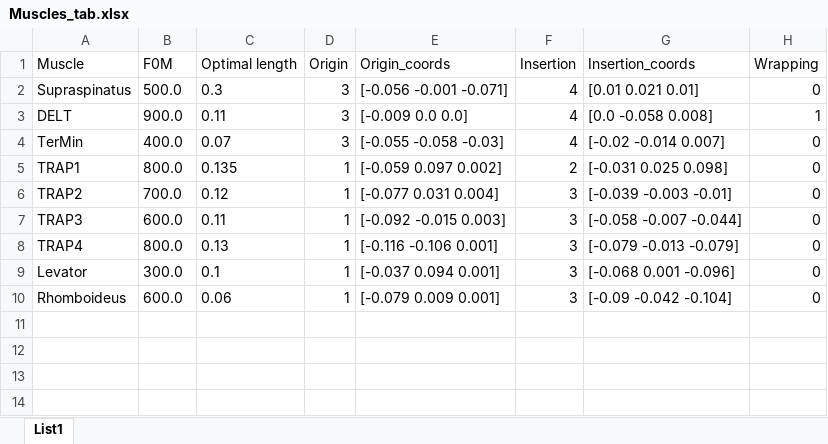
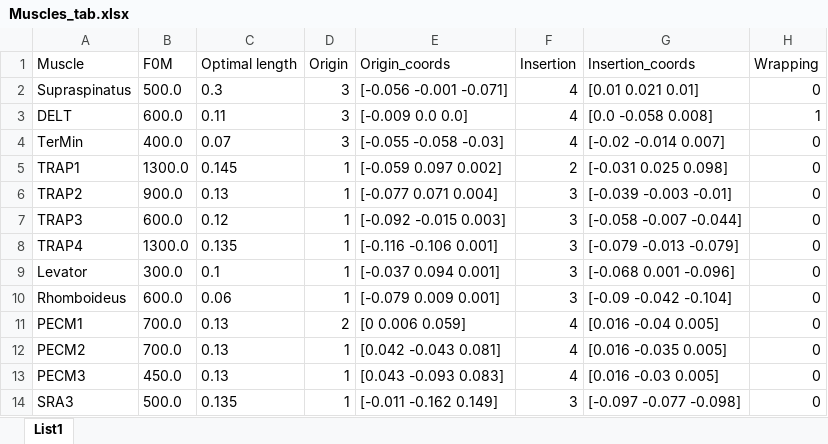
Before and after one commit to zoufaond/OptimTraj, an Excel workbook: demo/Shoulder_SCHR/Clavicula_scapula_humerus/Muscles_tab.xlsx, sheet List1, drawn as a sheet; values as stored, in another font and other column widths than the file's, no borders; the diff names each change by its address in the sheet, - before the commit and + after, or states it on an @@ line.

```diff
--- a/demo/Shoulder_SCHR/Clavicula_scapula_humerus/Muscles_tab.xlsx (sheet List1)
+++ b/demo/Shoulder_SCHR/Clavicula_scapula_humerus/Muscles_tab.xlsx (sheet List1)
-B3 (F0M): 900.0
+B3 (F0M): 600.0
-B5 (F0M): 800.0
+B5 (F0M): 1300.0
-C5 (Optimal length): 0.135
+C5 (Optimal length): 0.145
-B6 (F0M): 700.0
+B6 (F0M): 900.0
-C6 (Optimal length): 0.12
+C6 (Optimal length): 0.13
-E6 (Origin_coords): [-0.077 0.031 0.004]
+E6 (Origin_coords): [-0.077 0.071 0.004]
-C7 (Optimal length): 0.11
+C7 (Optimal length): 0.12
-B8 (F0M): 800.0
+B8 (F0M): 1300.0
-C8 (Optimal length): 0.13
+C8 (Optimal length): 0.135
+row 11: PECM1 | 700.0 | 0.13 | 2 | [0 0.006 0.059] | 4 | [0.016 -0.04 0.005] | 0
+row 12: PECM2 | 700.0 | 0.13 | 1 | [0.042 -0.043 0.081] | 4 | [0.016 -0.035 0.005] | 0
+row 13: PECM3 | 450.0 | 0.13 | 1 | [0.043 -0.093 0.083] | 4 | [0.016 -0.03 0.005] | 0
+row 14: SRA3 | 500.0 | 0.135 | 1 | [-0.011 -0.162 0.149] | 3 | [-0.097 -0.077 -0.098] | 0
```
Also changed, not shown: 7 other files.
